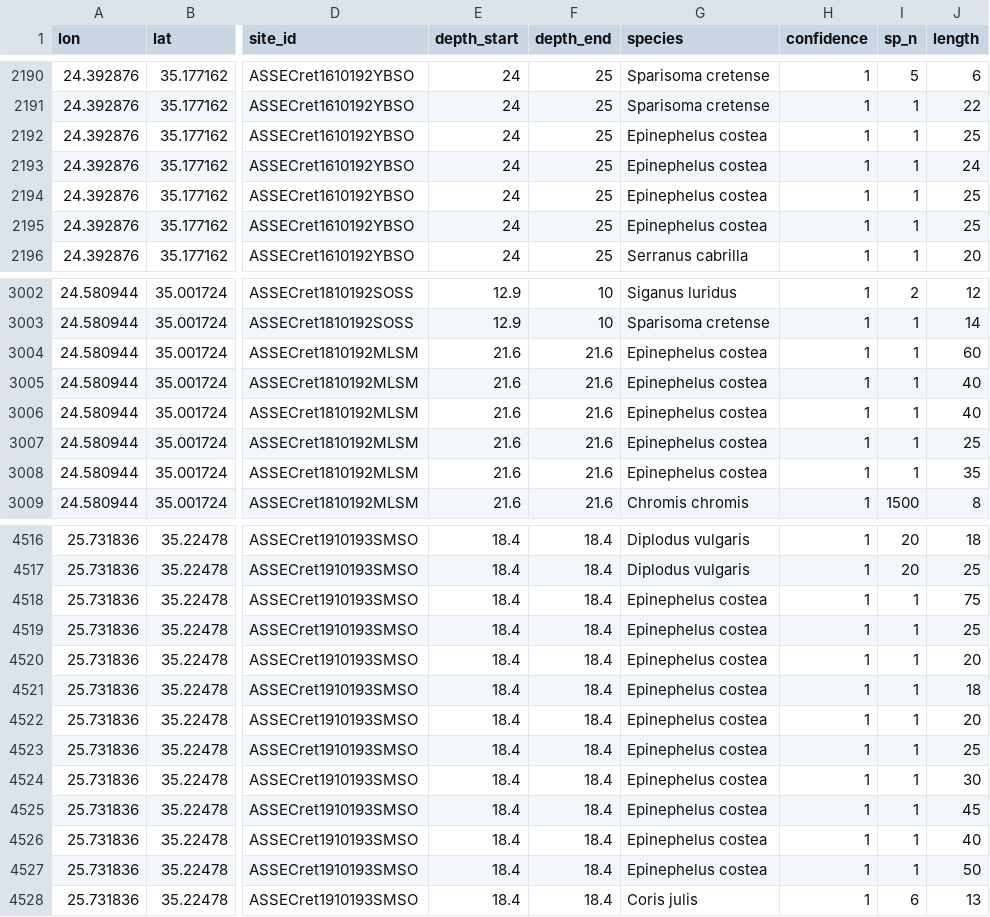
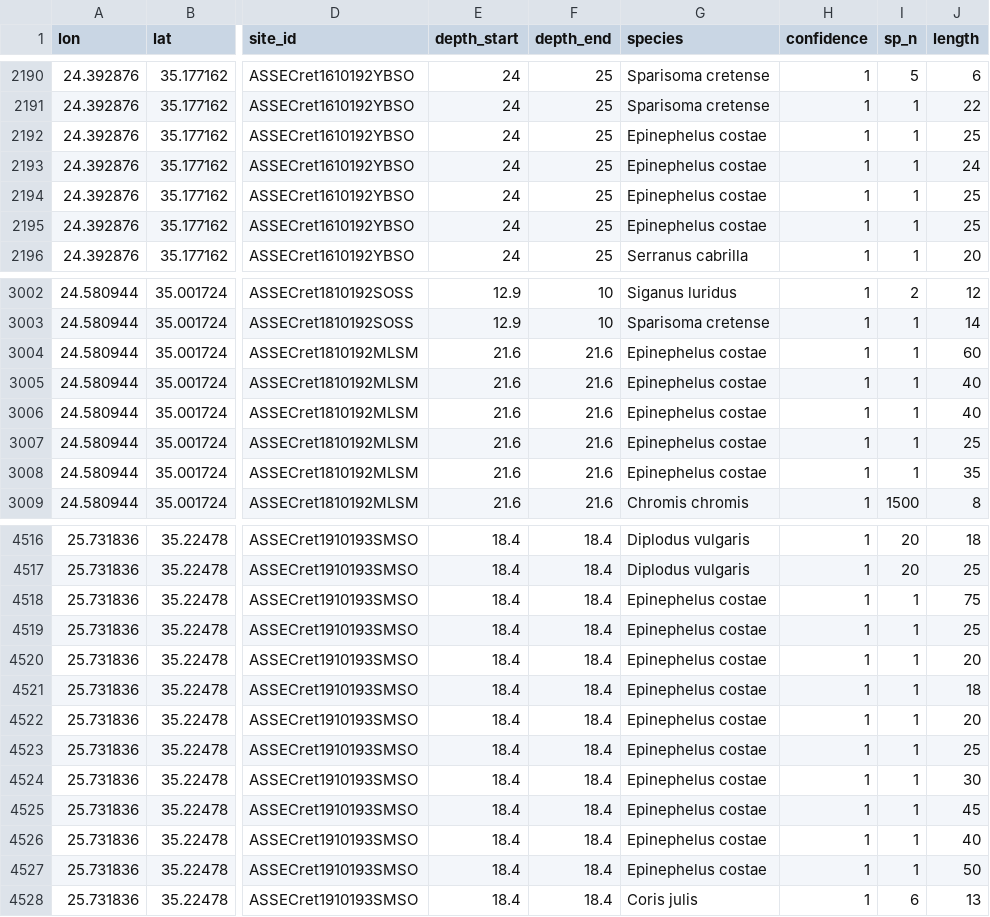
Before and after one commit to belmaker-lab/crete2019, a CSV file: data_for_analysis.csv, drawn as a sheet; only a part is shown, gaps mark what is left out; the diff covers the shown part only; the diff names each change by its address in the sheet, - before the commit and + after, or states it on an @@ line.

Commit message:
Corrected Epinephelus costae name

```diff
--- a/data_for_analysis.csv
+++ b/data_for_analysis.csv
-G2192:G2195 (species): Epinephelus costea
+G2192:G2195 (species): Epinephelus costae
-G3004:G3008 (species): Epinephelus costea
+G3004:G3008 (species): Epinephelus costae
-G4518:G4527 (species): Epinephelus costea
+G4518:G4527 (species): Epinephelus costae
```
Also changed, not shown: 74 edited cells elsewhere in this file, 1 other file.
